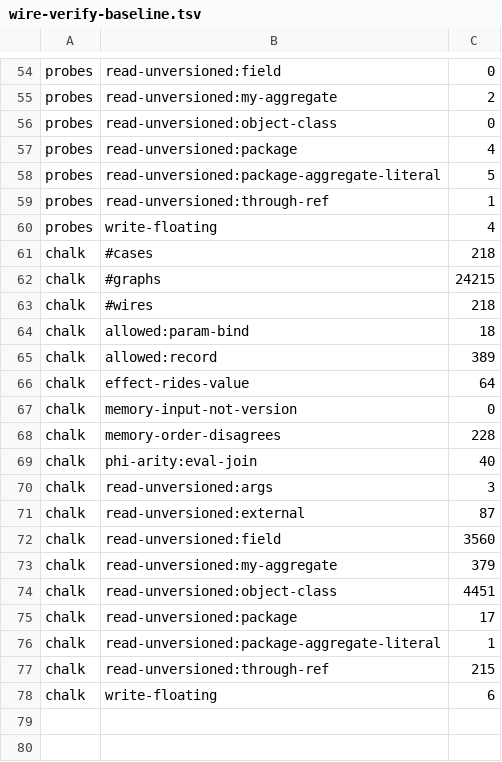
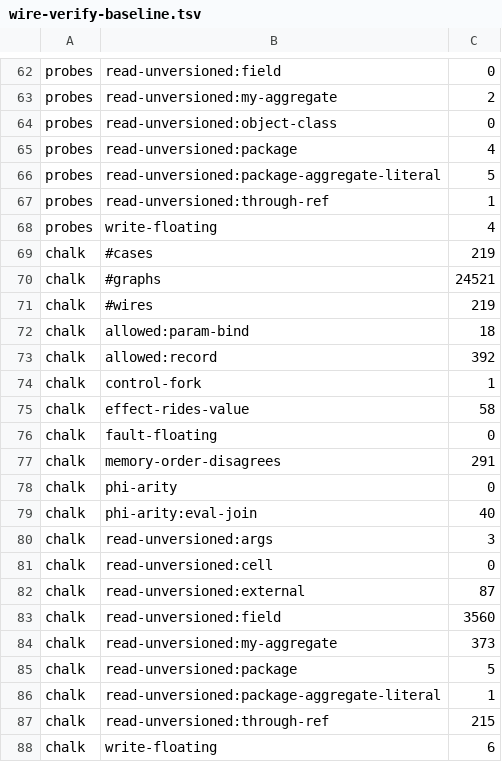
Before and after one commit to perigrin/perl5-son, a TSV file: t/data/wire-verify-baseline.tsv, drawn as a sheet; only a part is shown, gaps mark what is left out; the diff covers the shown part only.

```diff
--- a/t/data/wire-verify-baseline.tsv
+++ b/t/data/wire-verify-baseline.tsv
@@ -60,17 +68,19 @@ probes	read-unversioned:through-ref	1
 probes	write-floating	4
-chalk	#cases	218
-chalk	#graphs	24215
-chalk	#wires	218
+chalk	#cases	219
+chalk	#graphs	24521
+chalk	#wires	219
 chalk	allowed:param-bind	18
-chalk	allowed:record	389
-chalk	effect-rides-value	64
-chalk	memory-input-not-version	0
-chalk	memory-order-disagrees	228
+chalk	allowed:record	392
+chalk	control-fork	1
+chalk	effect-rides-value	58
+chalk	fault-floating	0
+chalk	memory-order-disagrees	291
+chalk	phi-arity	0
 chalk	phi-arity:eval-join	40
 chalk	read-unversioned:args	3
+chalk	read-unversioned:cell	0
 chalk	read-unversioned:external	87
 chalk	read-unversioned:field	3560
-chalk	read-unversioned:my-aggregate	379
-chalk	read-unversioned:object-class	4451
-chalk	read-unversioned:package	17
+chalk	read-unversioned:my-aggregate	373
+chalk	read-unversioned:package	5
 chalk	read-unversioned:package-aggregate-literal	1
```
Also changed, not shown: 8 added rows and 2 edited cells elsewhere in this file, 4 other files.
